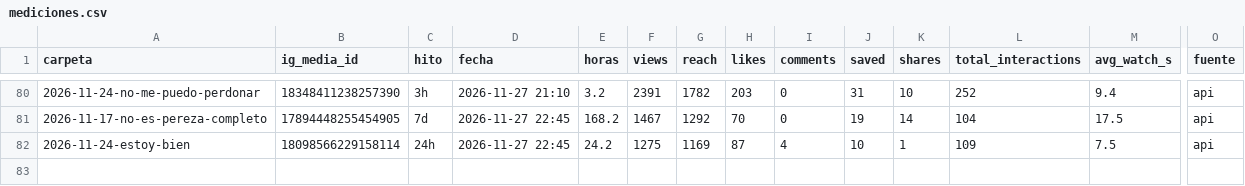
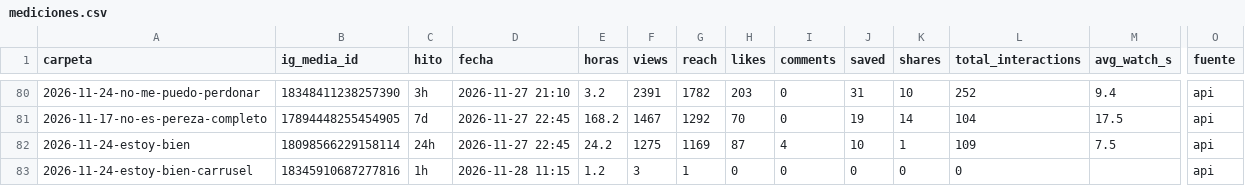
Before and after one commit to carrito-azul/caminos-divinos-publicador, a CSV file: mediciones.csv, drawn as a sheet; only a part is shown, gaps mark what is left out; rows hold the shown columns only; the diff names each change by its address in the sheet, - before the commit and + after, or states it on an @@ line.

```diff
--- a/mediciones.csv
+++ b/mediciones.csv
+row 83: 2026-11-24-estoy-bien-carrusel | 18345910687277816 | 1h | 2026-11-28 11:15 | 1.2 | 3 | 1 | 0 | 0 | 0 | 0 | 0 |  | api
```
Also changed, not shown: 1 other file.
